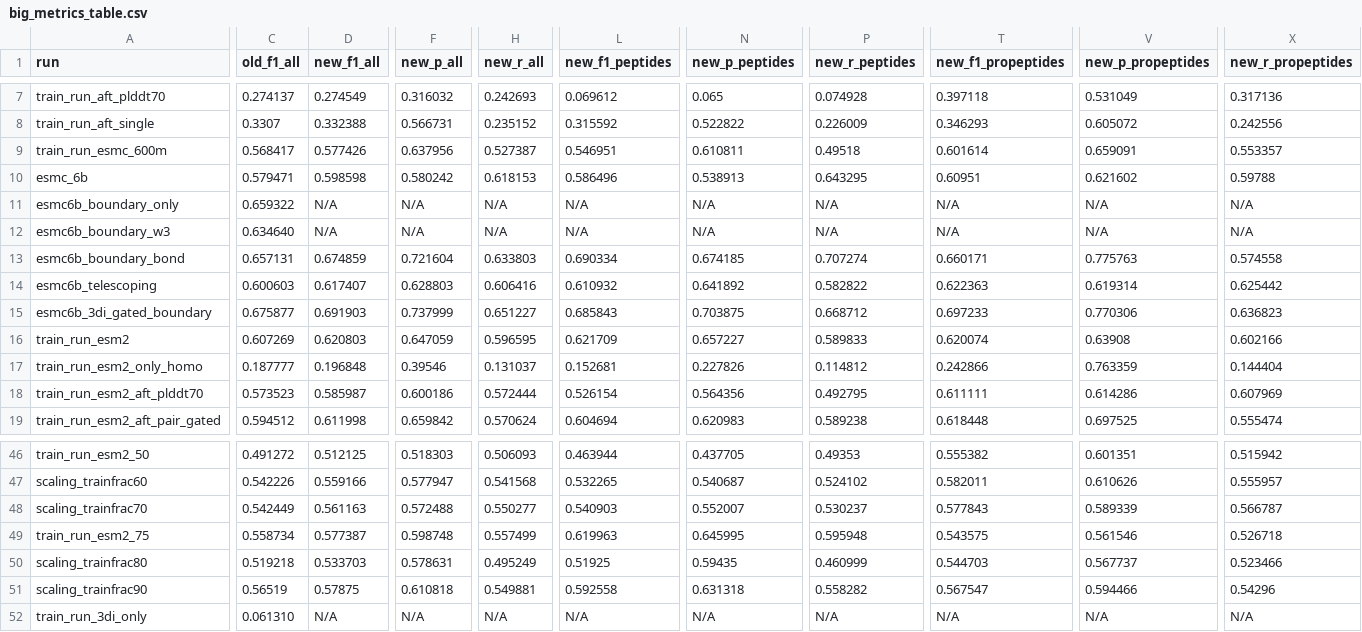
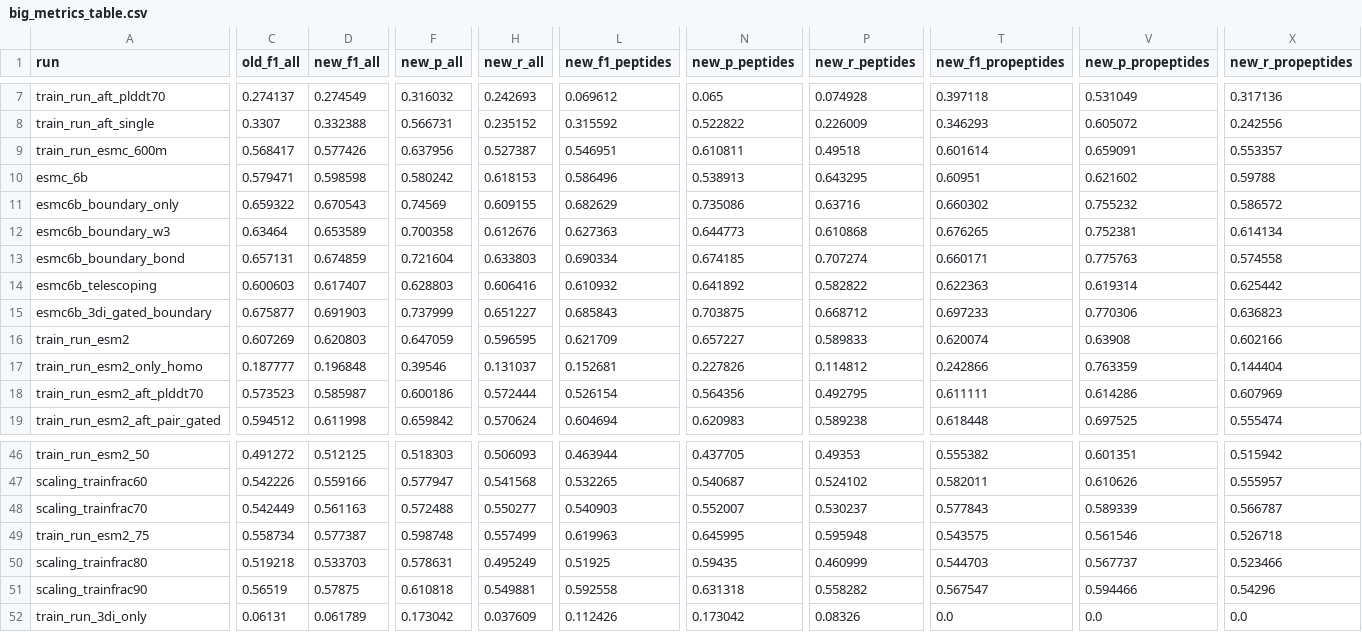
Before and after one commit to kotoskar/deep-peptide, a CSV file: analysis/metrics/big_metrics_table.csv, drawn as a sheet; only a part is shown, gaps mark what is left out; the diff covers the shown part only; the diff names each change by its address in the sheet, - before the commit and + after, or states it on an @@ line.

```diff
--- a/analysis/metrics/big_metrics_table.csv
+++ b/analysis/metrics/big_metrics_table.csv
-D11 (new_f1_all): N/A
+D11 (new_f1_all): 0.670543
-F11 (new_p_all): N/A
+F11 (new_p_all): 0.74569
-H11 (new_r_all): N/A
+H11 (new_r_all): 0.609155
-L11 (new_f1_peptides): N/A
+L11 (new_f1_peptides): 0.682629
-N11 (new_p_peptides): N/A
+N11 (new_p_peptides): 0.735086
-P11 (new_r_peptides): N/A
+P11 (new_r_peptides): 0.63716
-T11 (new_f1_propeptides): N/A
+T11 (new_f1_propeptides): 0.660302
-V11 (new_p_propeptides): N/A
+V11 (new_p_propeptides): 0.755232
-X11 (new_r_propeptides): N/A
+X11 (new_r_propeptides): 0.586572
-C12 (old_f1_all): 0.634640
+C12 (old_f1_all): 0.63464
-D12 (new_f1_all): N/A
+D12 (new_f1_all): 0.653589
-F12 (new_p_all): N/A
+F12 (new_p_all): 0.700358
-H12 (new_r_all): N/A
+H12 (new_r_all): 0.612676
-L12 (new_f1_peptides): N/A
+L12 (new_f1_peptides): 0.627363
-N12 (new_p_peptides): N/A
+N12 (new_p_peptides): 0.644773
-P12 (new_r_peptides): N/A
+P12 (new_r_peptides): 0.610868
-T12 (new_f1_propeptides): N/A
+T12 (new_f1_propeptides): 0.676265
-V12 (new_p_propeptides): N/A
+V12 (new_p_propeptides): 0.752381
-X12 (new_r_propeptides): N/A
+X12 (new_r_propeptides): 0.614134
-C52 (old_f1_all): 0.061310
+C52 (old_f1_all): 0.06131
-D52 (new_f1_all): N/A
+D52 (new_f1_all): 0.061789
-F52 (new_p_all): N/A
+F52 (new_p_all): 0.173042
-H52 (new_r_all): N/A
+H52 (new_r_all): 0.037609
-L52 (new_f1_peptides): N/A
+L52 (new_f1_peptides): 0.112426
-N52 (new_p_peptides): N/A
+N52 (new_p_peptides): 0.173042
-P52 (new_r_peptides): N/A
+P52 (new_r_peptides): 0.08326
-T52 (new_f1_propeptides): N/A
+T52 (new_f1_propeptides): 0.0
-V52 (new_p_propeptides): N/A
+V52 (new_p_propeptides): 0.0
-X52 (new_r_propeptides): N/A
+X52 (new_r_propeptides): 0.0
```
Also changed, not shown: 13 edited cells elsewhere in this file, analysis/errors/error_stats/threshold_sweep.csv, analysis/metrics/corrected_metrics.csv, 6 other files.
